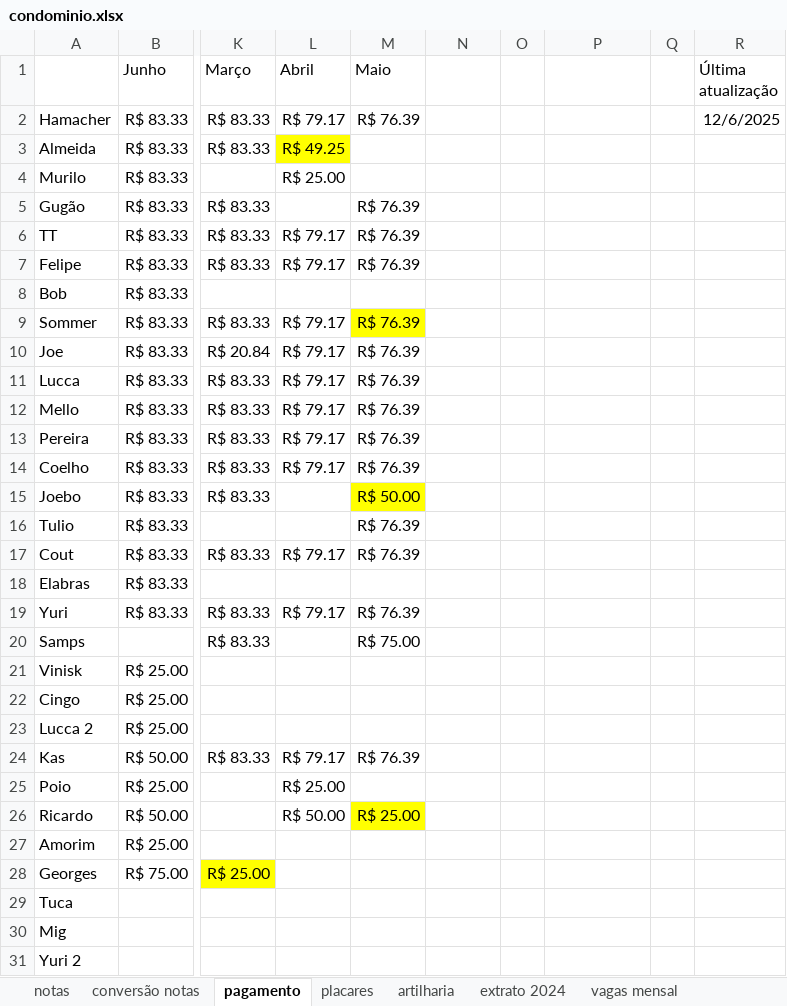
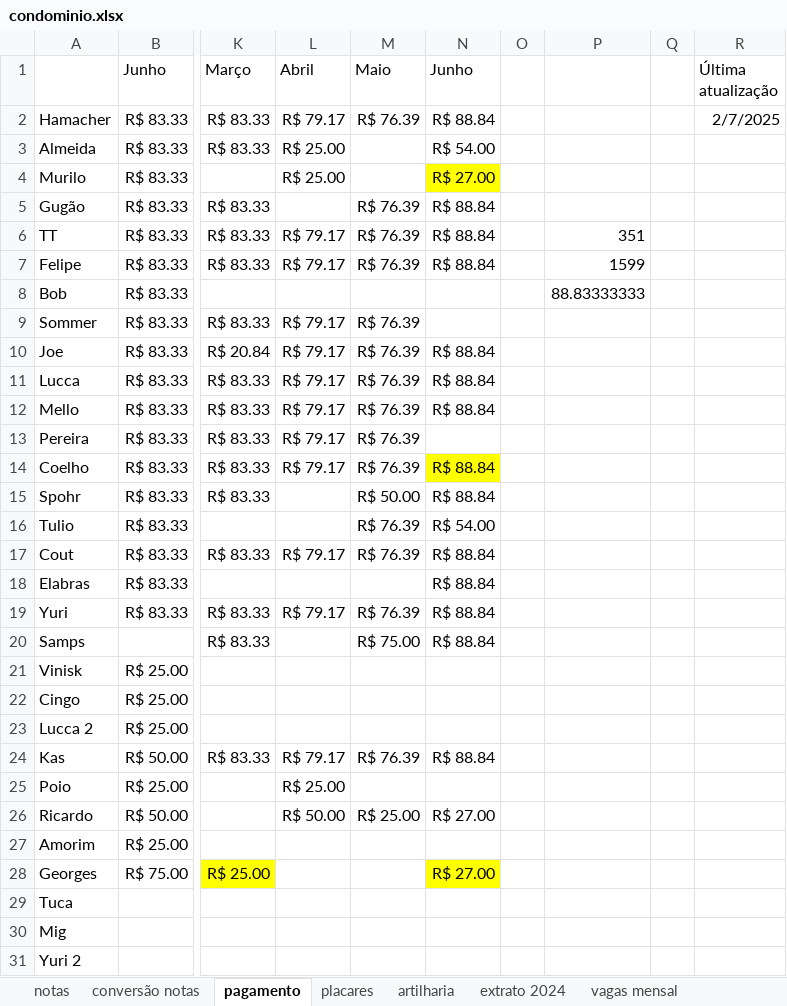
Before and after one commit to PHamacher/dashboard-pelada, an Excel workbook: data/condominio.xlsx, sheet pagamento, drawn as a sheet; only a part is shown, gaps mark what is left out; values as stored, in another font and other column widths than the file's, no borders; the diff covers the shown part only; the diff names each change by its address in the sheet, - before the commit and + after, or states it on an @@ line.

```diff
--- a/data/condominio.xlsx (sheet pagamento)
+++ b/data/condominio.xlsx (sheet pagamento)
-N1: (empty)
+N1: Junho
-N2 (Junho): (empty)
+N2 (Junho): R$ 88.84
-R2 (Última atualização): 12/6/2025
+R2 (Última atualização): 2/7/2025
-L3 (Abril): R$ 49.25
+L3 (Abril): R$ 25.00
-L3 fill: #FFFF00
+L3 fill: none
-N3 (Junho): (empty)
+N3 (Junho): R$ 54.00
-N4 (Junho): (empty)
+N4 (Junho): R$ 27.00
-N4 fill: none
+N4 fill: #FFFF00
-N5:N7 (Junho): (empty)
+N5:N7 (Junho): R$ 88.84
-P6: (empty)
+P6: 351
-P7: (empty)
+P7: 1599
-P8: (empty)
+P8: 88.83333333
-M9 fill: #FFFF00
+M9 fill: none
-N10:N12 (Junho): (empty)
+N10:N12 (Junho): R$ 88.84
-N14:N15 (Junho): (empty)
+N14:N15 (Junho): R$ 88.84
-N14 fill: none
+N14 fill: #FFFF00
-A15: Joebo
+A15: Spohr
-M15 fill: #FFFF00
+M15 fill: none
-N16 (Junho): (empty)
+N16 (Junho): R$ 54.00
-N17:N20 (Junho): (empty)
+N17:N20 (Junho): R$ 88.84
-N24 (Junho): (empty)
+N24 (Junho): R$ 88.84
-M26 fill: #FFFF00
+M26 fill: none
-N26 (Junho): (empty)
+N26 (Junho): R$ 27.00
-N28 (Junho): (empty)
+N28 (Junho): R$ 27.00
-N28 fill: none
+N28 fill: #FFFF00
```
Also changed, not shown: 3 added rows, 16 edited cells and cell formats elsewhere in this sheet, sheet notas, sheet placares, sheet artilharia, formulas that keep their value.
